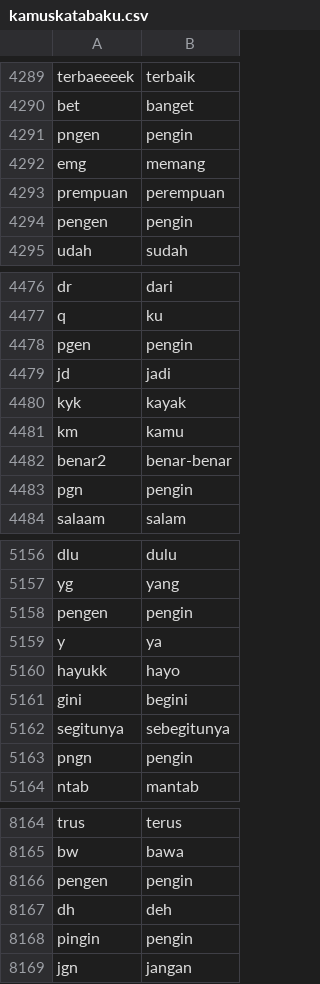
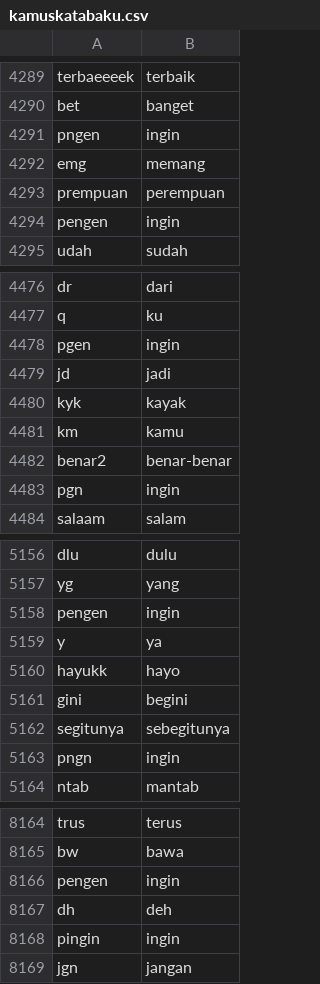
Before and after one commit to go0se05/PI, a CSV file: kamuskatabaku.csv, drawn as a sheet; only a part is shown, gaps mark what is left out; the diff covers the shown part only.

Commit message:
Update kamuskatabaku.csv

```diff
--- a/kamuskatabaku.csv
+++ b/kamuskatabaku.csv
@@ -4290,6 +4290,6 @@ terbaeeeek,terbaik
 bet,banget
-pngen,pengin
+pngen,ingin
 emg,memang
 prempuan,perempuan
-pengen,pengin
+pengen,ingin
 udah,sudah
@@ -4477,3 +4477,3 @@ dr,dari
 q,ku
-pgen,pengin
+pgen,ingin
 jd,jadi
@@ -4482,3 +4482,3 @@ km,kamu
 benar2,benar-benar
-pgn,pengin
+pgn,ingin
 salaam,salam
@@ -5157,3 +5157,3 @@ dlu,dulu
 yg,yang
-pengen,pengin
+pengen,ingin
 y,ya
@@ -5162,3 +5162,3 @@ gini,begini
 segitunya,sebegitunya
-pngn,pengin
+pngn,ingin
 ntab,mantab
@@ -8165,5 +8165,5 @@ trus,terus
 bw,bawa
-pengen,pengin
+pengen,ingin
 dh,deh
-pingin,pengin
+pingin,ingin
 jgn,jangan
```
Also changed, not shown: 118 edited cells elsewhere in this file.
